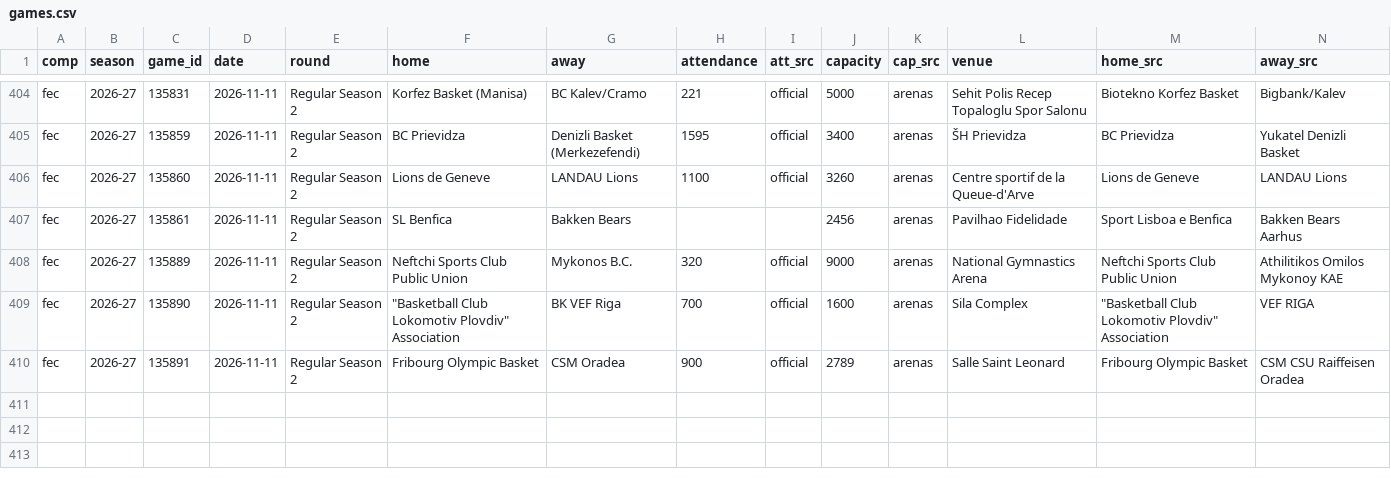
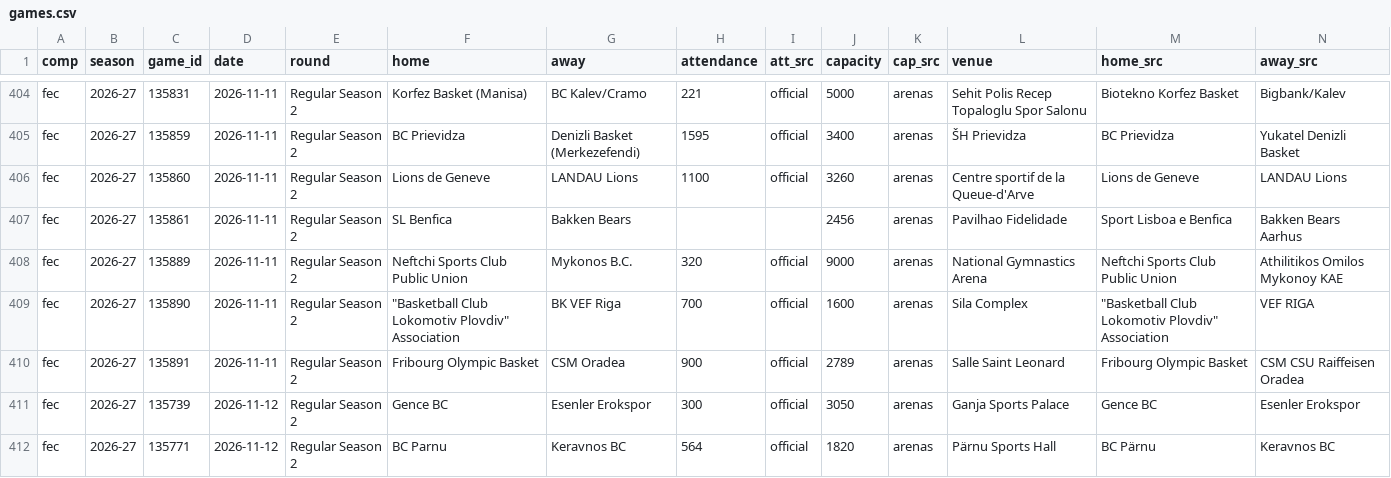
Before and after one commit to Smogikas/EUattendance, a CSV file: data/2026-27/games.csv, drawn as a sheet; only a part is shown, gaps mark what is left out; rows hold the shown columns only; the diff names each change by its address in the sheet, - before the commit and + after, or states it on an @@ line.

```diff
--- a/data/2026-27/games.csv
+++ b/data/2026-27/games.csv
+row 411: fec | 2026-27 | 135739 | 2026-11-12 | Regular Season 2 | Gence BC | Esenler Erokspor | 300 | official | 3050 | arenas | Ganja Sports Palace | Gence BC | Esenler Erokspor
+row 412: fec | 2026-27 | 135771 | 2026-11-12 | Regular Season 2 | BC Parnu | Keravnos BC | 564 | official | 1820 | arenas | Pärnu Sports Hall | BC Pärnu | Keravnos BC
```
Also changed, not shown: data/2026-27/season_tables.csv, 2 other files.
